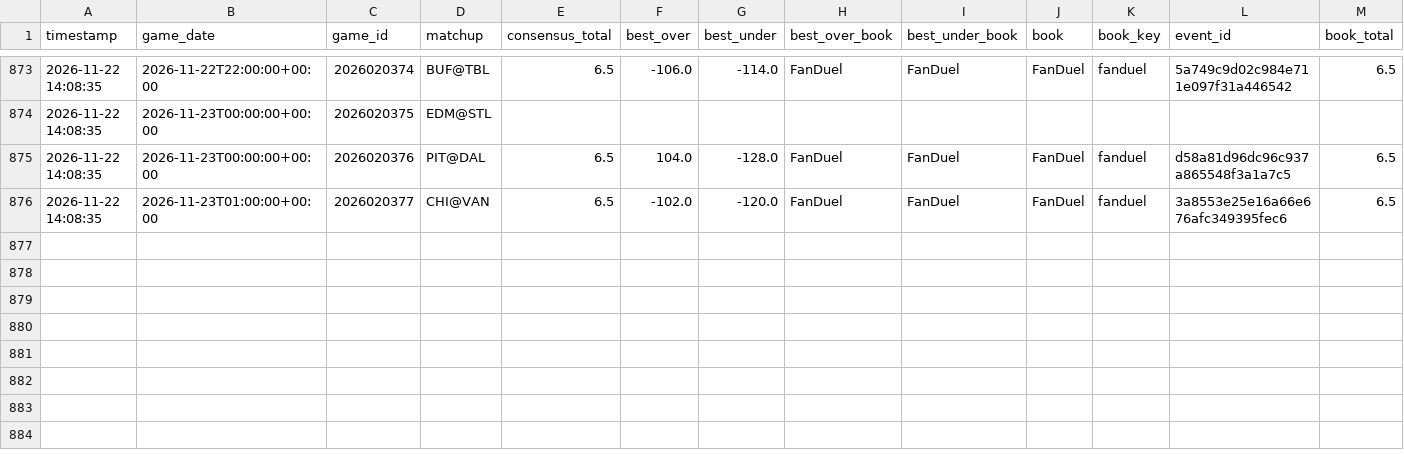
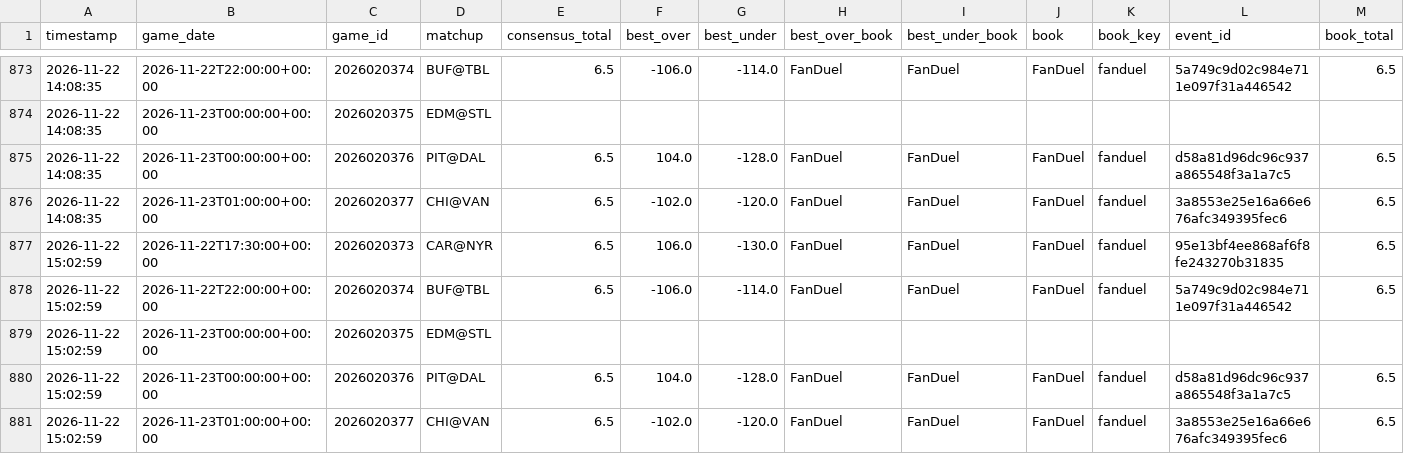
Before and after one commit to kirbypuckett031460-web/nhl, a CSV file: odds_history.csv, drawn as a sheet; only a part is shown, gaps mark what is left out; rows hold the shown columns only; the diff names each change by its address in the sheet, - before the commit and + after, or states it on an @@ line.

```diff
--- a/odds_history.csv
+++ b/odds_history.csv
+row 877: 2026-11-22 15:02:59 | 2026-11-22T17:30:00+00:00 | 2026020373 | CAR@NYR | 6.5 | 106.0 | -130.0 | FanDuel | FanDuel | FanDuel | fanduel | 95e13bf4ee868af6f8fe243270b31835 | 6.5
+row 878: 2026-11-22 15:02:59 | 2026-11-22T22:00:00+00:00 | 2026020374 | BUF@TBL | 6.5 | -106.0 | -114.0 | FanDuel | FanDuel | FanDuel | fanduel | 5a749c9d02c984e711e097f31a446542 | 6.5
+row 879: 2026-11-22 15:02:59 | 2026-11-23T00:00:00+00:00 | 2026020375 | EDM@STL
+row 880: 2026-11-22 15:02:59 | 2026-11-23T00:00:00+00:00 | 2026020376 | PIT@DAL | 6.5 | 104.0 | -128.0 | FanDuel | FanDuel | FanDuel | fanduel | d58a81d96dc96c937a865548f3a1a7c5 | 6.5
+row 881: 2026-11-22 15:02:59 | 2026-11-23T01:00:00+00:00 | 2026020377 | CHI@VAN | 6.5 | -102.0 | -120.0 | FanDuel | FanDuel | FanDuel | fanduel | 3a8553e25e16a66e676afc349395fec6 | 6.5
```
Also changed, not shown: bets_log.csv, 3 other files.
